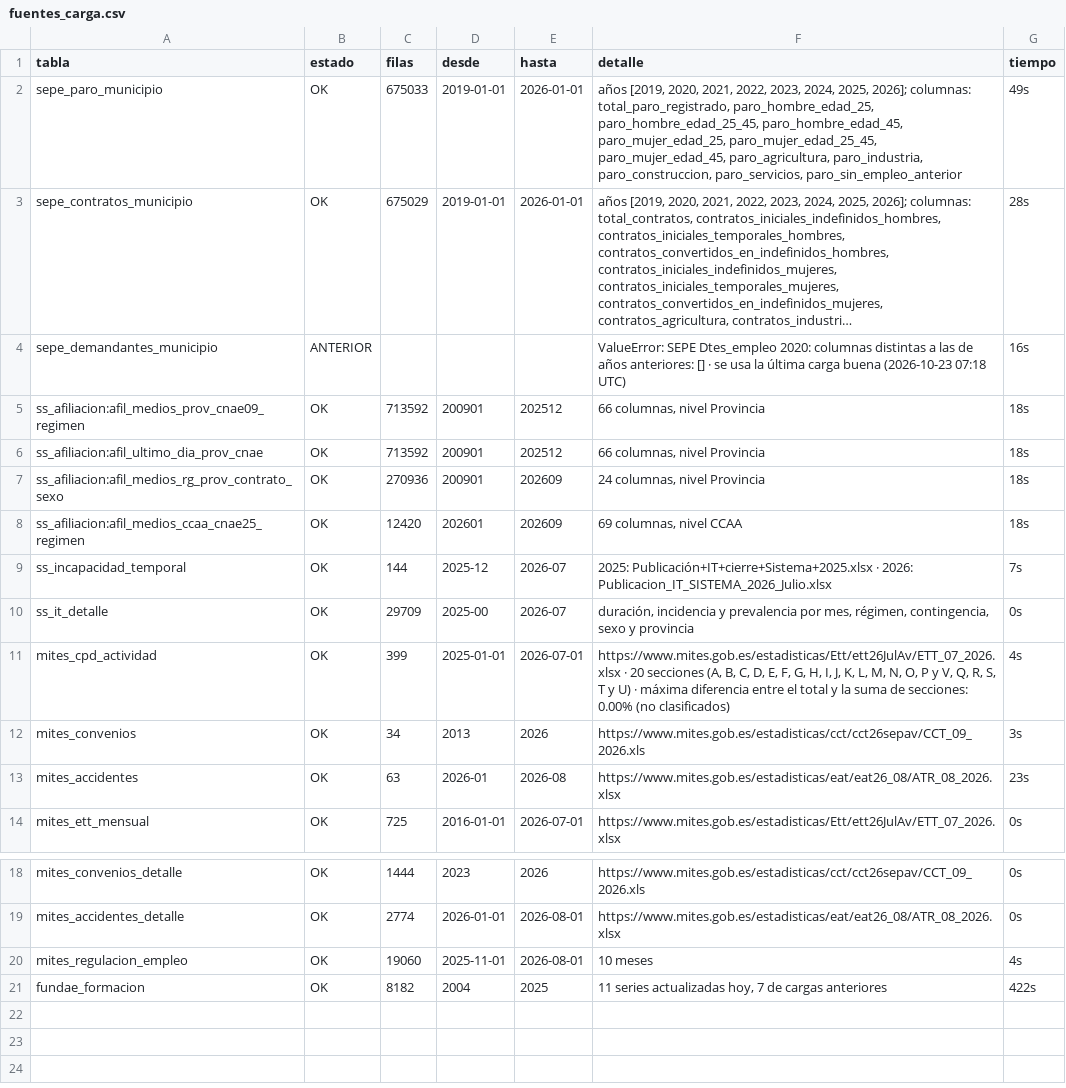
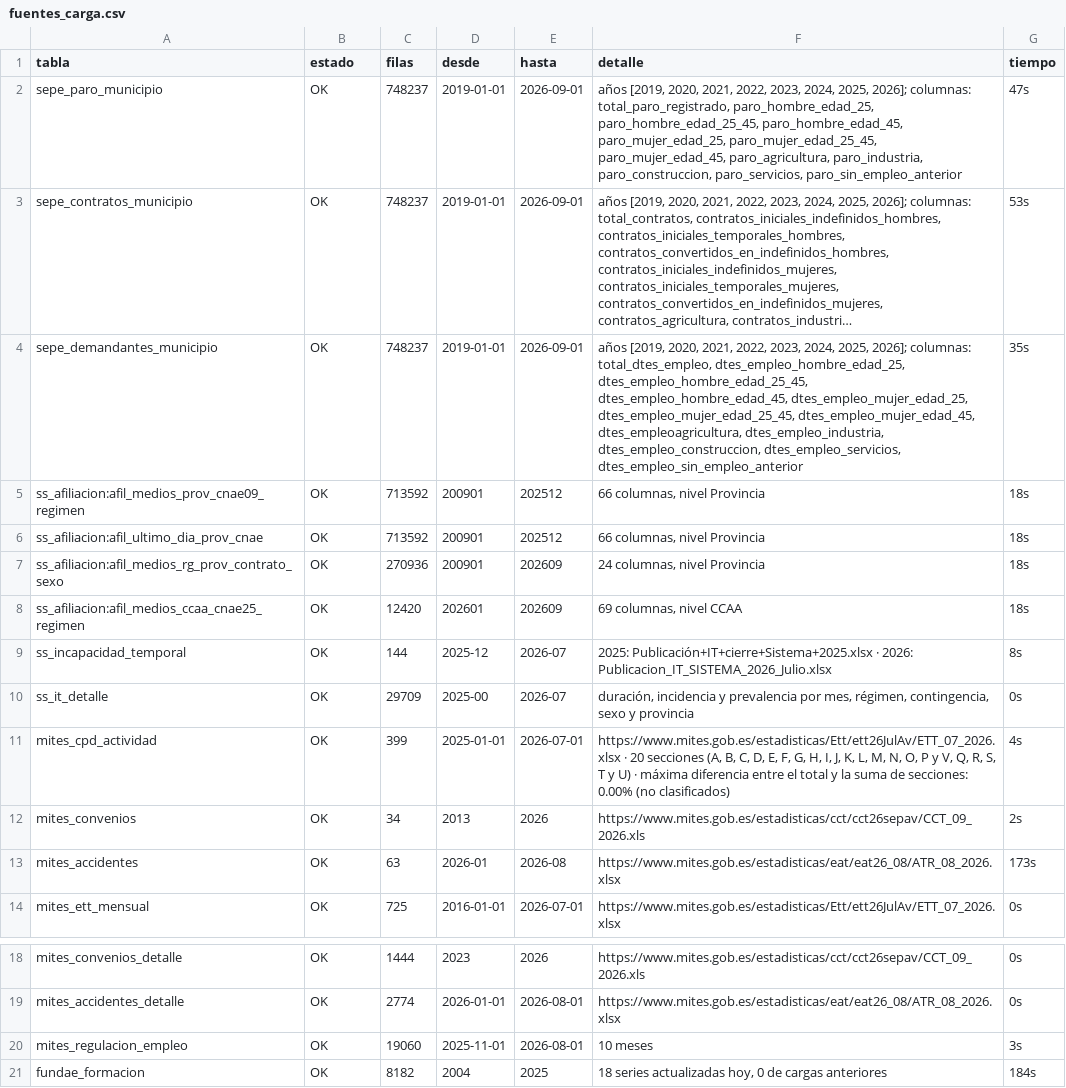
Before and after one commit to javiermcb/Dashboard_-Espa-a_Empleo, a CSV file: resultados/pipeline/fuentes_carga.csv, drawn as a sheet; only a part is shown, gaps mark what is left out; long unchanged cells end in …; the diff names each change by its address in the sheet, - before the commit and + after, or states it on an @@ line.

```diff
--- a/resultados/pipeline/fuentes_carga.csv
+++ b/resultados/pipeline/fuentes_carga.csv
-C2 (filas): 675033
+C2 (filas): 748237
-E2:E3 (hasta): 2026-01-01
+E2:E3 (hasta): 2026-09-01
-G2 (tiempo): 49s
+G2 (tiempo): 47s
-C3 (filas): 675029
+C3 (filas): 748237
-G3 (tiempo): 28s
+G3 (tiempo): 53s
-B4 (estado): ANTERIOR
+B4 (estado): OK
-C4 (filas): (empty)
+C4 (filas): 748237
-D4 (desde): (empty)
+D4 (desde): 2019-01-01
-E4 (hasta): (empty)
+E4 (hasta): 2026-09-01
-F4 (detalle): ValueError: SEPE Dtes_empleo 2020: columnas distintas a las de años anteriores: [] · se usa la última carga buena (2026-10-23 07:18 UTC)
+F4 (detalle): años [2019, 2020, 2021, 2022, 2023, 2024, 2025, 2026]; columnas: total_dtes_empleo, dtes_empleo_hombre_edad_25, dtes_empleo_hombre_edad_25_45, dtes_empleo_hombre_edad_45, dtes_empleo_mujer_edad_25, dtes_empleo_mujer_edad_25_45, dtes_empleo_mujer_edad_45, dtes_empleoagricultura, dtes_empleo_industria, dtes_empleo_construccion, dtes_empleo_servicios, dtes_empleo_sin_empleo_anterior
-G4 (tiempo): 16s
+G4 (tiempo): 35s
-G9 (tiempo): 7s
+G9 (tiempo): 8s
-G12 (tiempo): 3s
+G12 (tiempo): 2s
-G13 (tiempo): 23s
+G13 (tiempo): 173s
-G20 (tiempo): 4s
+G20 (tiempo): 3s
-F21 (detalle): 11 series actualizadas hoy, 7 de cargas…
+F21 (detalle): 18 series actualizadas hoy, 0 de cargas…
-G21 (tiempo): 422s
+G21 (tiempo): 184s
```
Also changed, not shown: resultados/pipeline/alertas.csv, resultados/pipeline/catalogo_series.csv, 8 other files.
